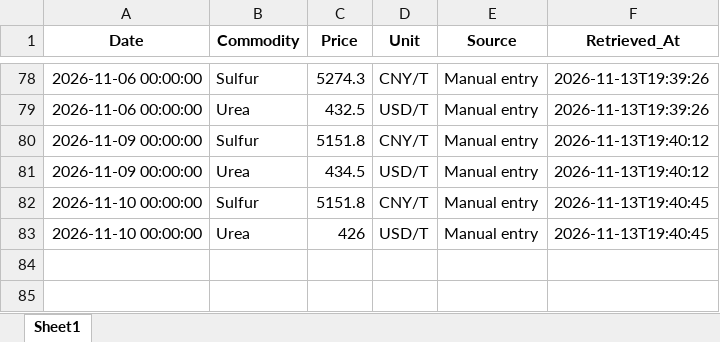
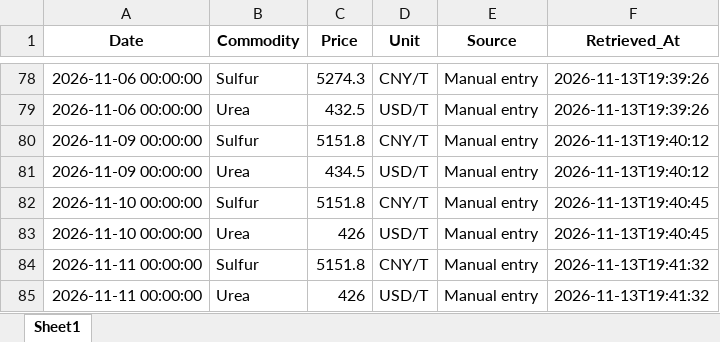
Before and after one commit to Misha200304/prices_dashboard, an Excel workbook: data/commodity_prices.xlsx, sheet Sheet1, drawn as a sheet; only a part is shown, gaps mark what is left out; values as stored, in another font and other column widths than the file's, no borders; the diff names each change by its address in the sheet, - before the commit and + after, or states it on an @@ line.

Commit message:
data: update prices 2026-11-11

```diff
--- a/data/commodity_prices.xlsx (sheet Sheet1)
+++ b/data/commodity_prices.xlsx (sheet Sheet1)
+row 84: 2026-11-11 00:00:00 | Sulfur | 5151.8 | CNY/T | Manual entry | 2026-11-13T19:41:32
+row 85: 2026-11-11 00:00:00 | Urea | 426 | USD/T | Manual entry | 2026-11-13T19:41:32
```
Also changed, not shown: data/latest_prices.xlsx.
